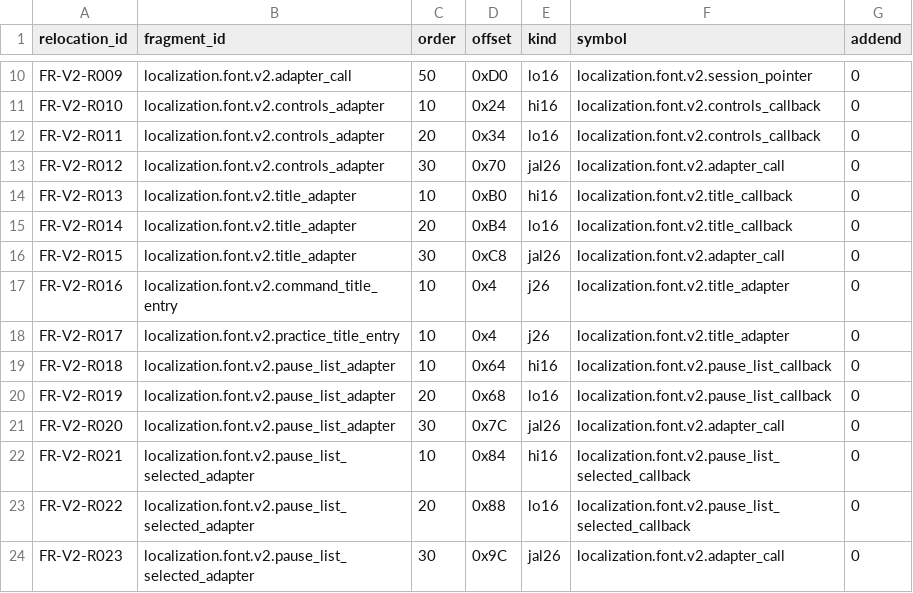
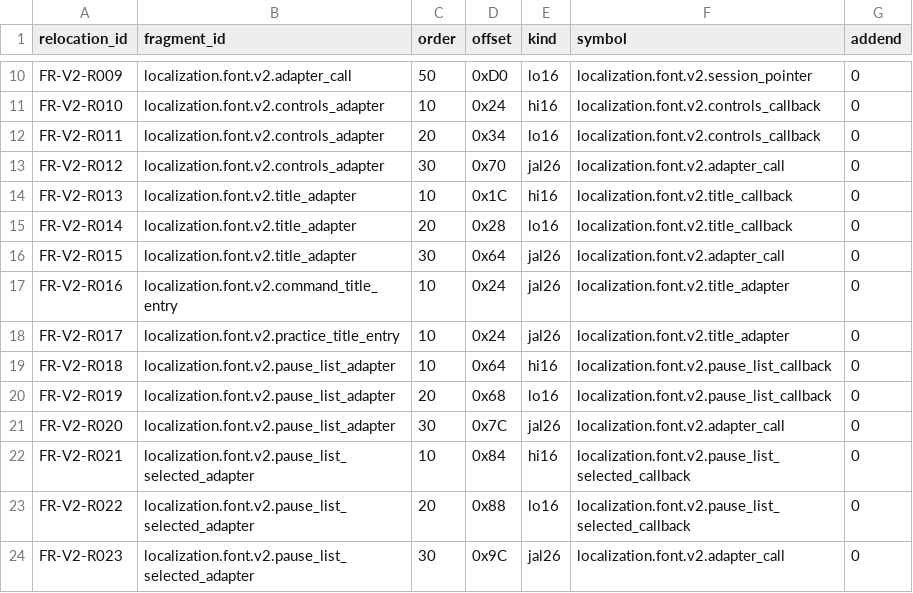
Before and after one commit to solid1353/NA2-Modding, a TSV file: na2_patcher/features/localization/runtime_injector/relocations.tsv, drawn as a sheet; only a part is shown, gaps mark what is left out.

```diff
--- a/na2_patcher/features/localization/runtime_injector/relocations.tsv
+++ b/na2_patcher/features/localization/runtime_injector/relocations.tsv
@@ -13,7 +13,7 @@ FR-V2-R011	localization.font.v2.controls_adapter	20	0x34	lo16	localization.font.
 FR-V2-R012	localization.font.v2.controls_adapter	30	0x70	jal26	localization.font.v2.adapter_call	0
-FR-V2-R013	localization.font.v2.title_adapter	10	0xB0	hi16	localization.font.v2.title_callback	0
-FR-V2-R014	localization.font.v2.title_adapter	20	0xB4	lo16	localization.font.v2.title_callback	0
-FR-V2-R015	localization.font.v2.title_adapter	30	0xC8	jal26	localization.font.v2.adapter_call	0
-FR-V2-R016	localization.font.v2.command_title_entry	10	0x4	j26	localization.font.v2.title_adapter	0
-FR-V2-R017	localization.font.v2.practice_title_entry	10	0x4	j26	localization.font.v2.title_adapter	0
+FR-V2-R013	localization.font.v2.title_adapter	10	0x1C	hi16	localization.font.v2.title_callback	0
+FR-V2-R014	localization.font.v2.title_adapter	20	0x28	lo16	localization.font.v2.title_callback	0
+FR-V2-R015	localization.font.v2.title_adapter	30	0x64	jal26	localization.font.v2.adapter_call	0
+FR-V2-R016	localization.font.v2.command_title_entry	10	0x24	jal26	localization.font.v2.title_adapter	0
+FR-V2-R017	localization.font.v2.practice_title_entry	10	0x24	jal26	localization.font.v2.title_adapter	0
 FR-V2-R018	localization.font.v2.pause_list_adapter	10	0x64	hi16	localization.font.v2.pause_list_callback	0
```
Also changed, not shown: na2_patcher/features/localization/runtime_injector/fragments.tsv, na2_patcher/profiles/current/features.tsv, 6 other files.
